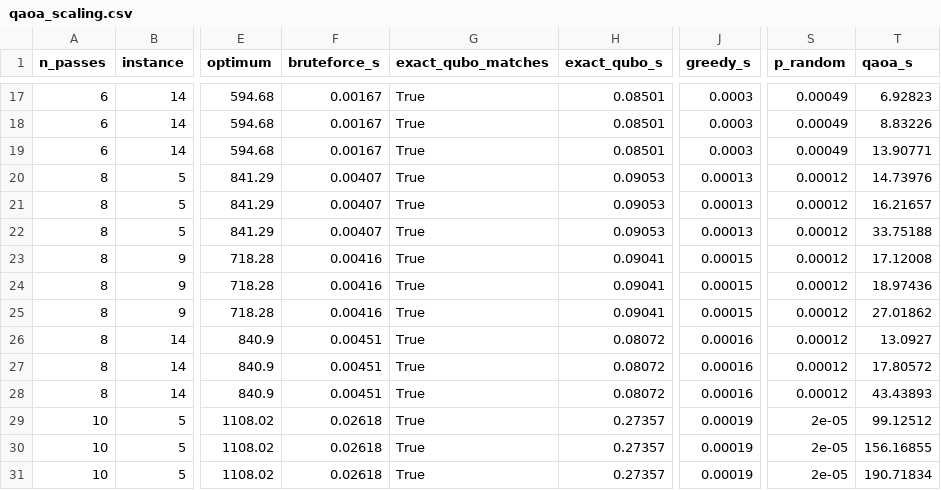
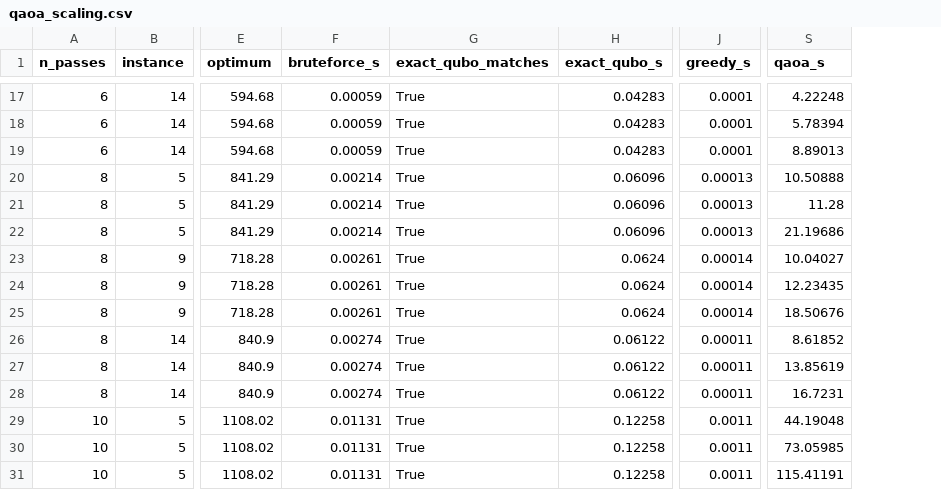
Before and after one commit to Amanharma/final-year-project, a CSV file: results/qaoa_scaling.csv, drawn as a sheet; only a part is shown, gaps mark what is left out; removed rows and columns are numbered as before the commit, all else as after; the diff covers the shown part only; the diff names each change by its address in the sheet, - before the commit and + after, or states it on an @@ line.

```diff
--- a/results/qaoa_scaling.csv
+++ b/results/qaoa_scaling.csv
-column S (p_random), rows 17-31: 0.00049 | 0.00049 | 0.00049 | 0.00012 | 0.00012 | 0.00012 | 0.00012 | 0.00012 | 0.00012 | 0.00012 | 0.00012 | 0.00012 | 2e-05 | 2e-05 | 2e-05
-F17:F19 (bruteforce_s): 0.00167
+F17:F19 (bruteforce_s): 0.00059
-H17:H19 (exact_qubo_s): 0.08501
+H17:H19 (exact_qubo_s): 0.04283
-J17:J19 (greedy_s): 0.0003
+J17:J19 (greedy_s): 0.0001
-S17 (qaoa_s): 6.92823
+S17 (qaoa_s): 4.22248
-S18 (qaoa_s): 8.83226
+S18 (qaoa_s): 5.78394
-S19 (qaoa_s): 13.90771
+S19 (qaoa_s): 8.89013
-F20:F22 (bruteforce_s): 0.00407
+F20:F22 (bruteforce_s): 0.00214
-H20:H22 (exact_qubo_s): 0.09053
+H20:H22 (exact_qubo_s): 0.06096
-S20 (qaoa_s): 14.73976
+S20 (qaoa_s): 10.50888
-S21 (qaoa_s): 16.21657
+S21 (qaoa_s): 11.28
-S22 (qaoa_s): 33.75188
+S22 (qaoa_s): 21.19686
-F23:F25 (bruteforce_s): 0.00416
+F23:F25 (bruteforce_s): 0.00261
-H23:H25 (exact_qubo_s): 0.09041
+H23:H25 (exact_qubo_s): 0.0624
-J23:J25 (greedy_s): 0.00015
+J23:J25 (greedy_s): 0.00014
-S23 (qaoa_s): 17.12008
+S23 (qaoa_s): 10.04027
-S24 (qaoa_s): 18.97436
+S24 (qaoa_s): 12.23435
-S25 (qaoa_s): 27.01862
+S25 (qaoa_s): 18.50676
-F26:F28 (bruteforce_s): 0.00451
+F26:F28 (bruteforce_s): 0.00274
-H26:H28 (exact_qubo_s): 0.08072
+H26:H28 (exact_qubo_s): 0.06122
-J26:J28 (greedy_s): 0.00016
+J26:J28 (greedy_s): 0.00011
-S26 (qaoa_s): 13.0927
+S26 (qaoa_s): 8.61852
-S27 (qaoa_s): 17.80572
+S27 (qaoa_s): 13.85619
-S28 (qaoa_s): 43.43893
+S28 (qaoa_s): 16.7231
-F29:F31 (bruteforce_s): 0.02618
+F29:F31 (bruteforce_s): 0.01131
-H29:H31 (exact_qubo_s): 0.27357
+H29:H31 (exact_qubo_s): 0.12258
-J29:J31 (greedy_s): 0.00019
+J29:J31 (greedy_s): 0.0011
-S29 (qaoa_s): 99.12512
+S29 (qaoa_s): 44.19048
-S30 (qaoa_s): 156.16855
+S30 (qaoa_s): 73.05985
-S31 (qaoa_s): 190.71834
+S31 (qaoa_s): 115.41191
```
Also changed, not shown: 84 edited cells elsewhere in this file, results/classical_metrics.csv, results/qaoa_summary.csv, 11 other files.
